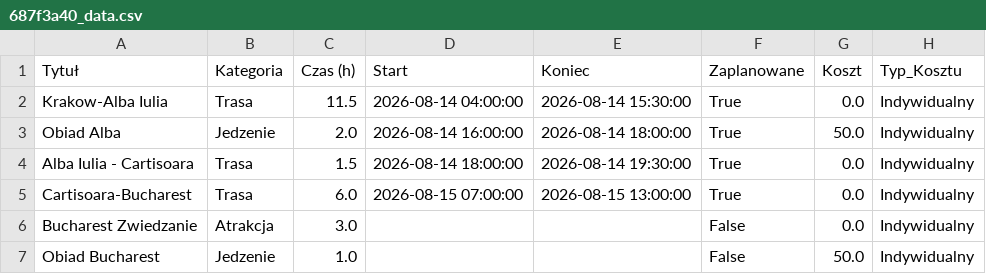
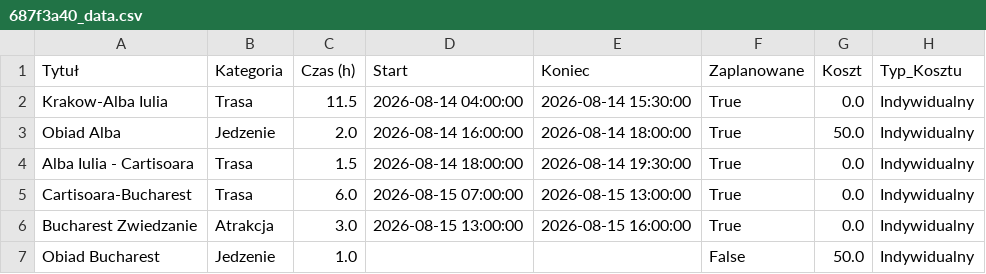
Before and after one commit to PatrykMolo/Zwariowana-Przygoda, a CSV file: 687f3a40_data.csv, drawn as a sheet.

Commit message:
Update

```diff
--- a/687f3a40_data.csv
+++ b/687f3a40_data.csv
@@ -5,3 +5,3 @@ Alba Iulia - Cartisoara,Trasa,1.5,2026-08-14 18:00:00,2026-08-14 19:30:00,True,0
 Cartisoara-Bucharest,Trasa,6.0,2026-08-15 07:00:00,2026-08-15 13:00:00,True,0.0,Indywidualny
-Bucharest Zwiedzanie,Atrakcja,3.0,,,False,0.0,Indywidualny
+Bucharest Zwiedzanie,Atrakcja,3.0,2026-08-15 13:00:00,2026-08-15 16:00:00,True,0.0,Indywidualny
 Obiad Bucharest,Jedzenie,1.0,,,False,50.0,Indywidualny
```
